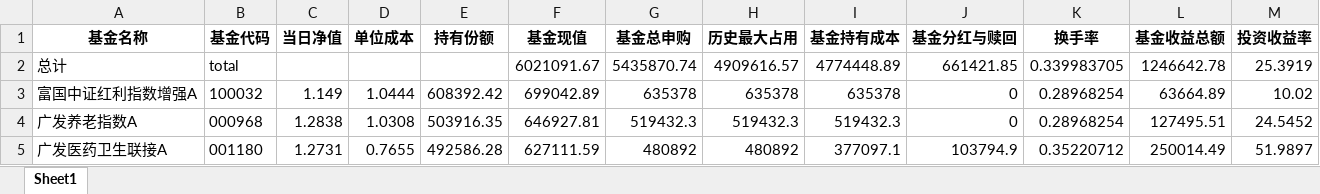
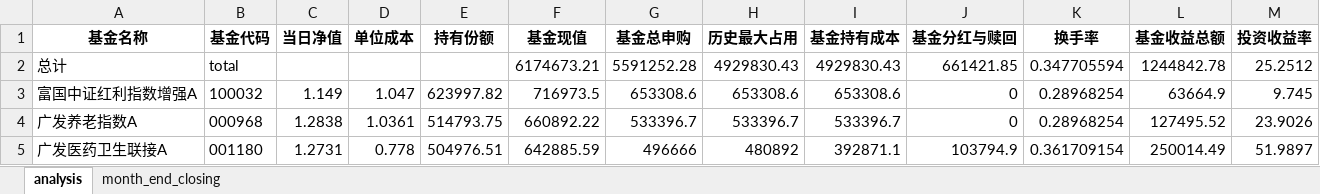
Before and after one commit to laye0619/my_inv_mgr, an Excel workbook: 03_report/my_inv_analysis/my_inv_analysis_20201221.xlsx, sheet analysis, drawn as a sheet; only a part is shown; values as stored, in another font and other column widths than the file's, no borders; the diff covers the shown part only; the diff names each change by its address in the sheet, - before the commit and + after, or states it on an @@ line.

```diff
--- a/03_report/my_inv_analysis/my_inv_analysis_20201221.xlsx (sheet analysis)
+++ b/03_report/my_inv_analysis/my_inv_analysis_20201221.xlsx (sheet analysis)
-sheet tab: Sheet1
+sheet tab: analysis
+sheet tab: month_end_closing
-F2 (基金现值): 6021091.67
+F2 (基金现值): 6174673.21
-G2 (基金总申购): 5435870.74
+G2 (基金总申购): 5591252.28
-H2 (历史最大占用): 4909616.57
+H2 (历史最大占用): 4929830.43
-I2 (基金持有成本): 4774448.89
+I2 (基金持有成本): 4929830.43
-K2 (换手率): 0.339983705
+K2 (换手率): 0.347705594
-L2 (基金收益总额): 1246642.78
+L2 (基金收益总额): 1244842.78
-M2 (投资收益率): 25.3919
+M2 (投资收益率): 25.2512
-D3 (单位成本): 1.0444
+D3 (单位成本): 1.047
-E3 (持有份额): 608392.42
+E3 (持有份额): 623997.82
-F3 (基金现值): 699042.89
+F3 (基金现值): 716973.5
-G3 (基金总申购): 635378
+G3 (基金总申购): 653308.6
-H3 (历史最大占用): 635378
+H3 (历史最大占用): 653308.6
-I3 (基金持有成本): 635378
+I3 (基金持有成本): 653308.6
-L3 (基金收益总额): 63664.89
+L3 (基金收益总额): 63664.9
-M3 (投资收益率): 10.02
+M3 (投资收益率): 9.745
-D4 (单位成本): 1.0308
+D4 (单位成本): 1.0361
-E4 (持有份额): 503916.35
+E4 (持有份额): 514793.75
-F4 (基金现值): 646927.81
+F4 (基金现值): 660892.22
-G4 (基金总申购): 519432.3
+G4 (基金总申购): 533396.7
-H4 (历史最大占用): 519432.3
+H4 (历史最大占用): 533396.7
-I4 (基金持有成本): 519432.3
+I4 (基金持有成本): 533396.7
-L4 (基金收益总额): 127495.51
+L4 (基金收益总额): 127495.52
-M4 (投资收益率): 24.5452
+M4 (投资收益率): 23.9026
-D5 (单位成本): 0.7655
+D5 (单位成本): 0.778
-E5 (持有份额): 492586.28
+E5 (持有份额): 504976.51
-F5 (基金现值): 627111.59
+F5 (基金现值): 642885.59
-G5 (基金总申购): 480892
+G5 (基金总申购): 496666
-I5 (基金持有成本): 377097.1
+I5 (基金持有成本): 392871.1
-K5 (换手率): 0.35220712
+K5 (换手率): 0.361709154
```
Also changed, not shown: 2 added rows, 2 removed rows and 113 edited cells elsewhere in this sheet, 6 other files.
